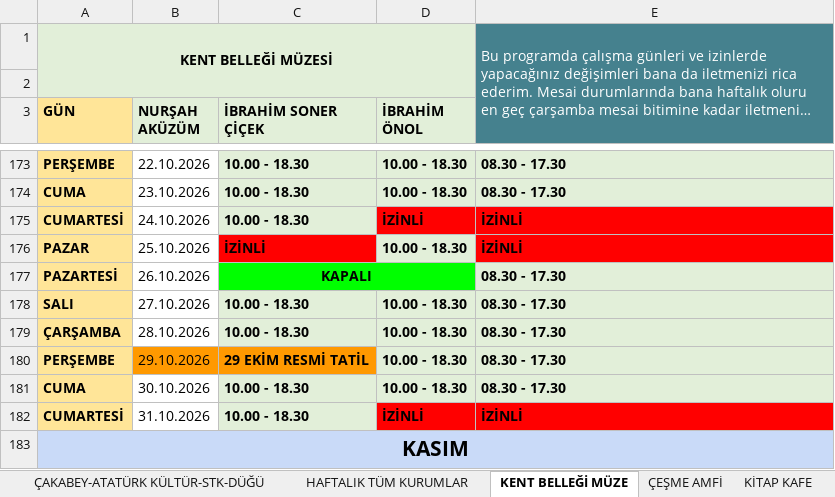
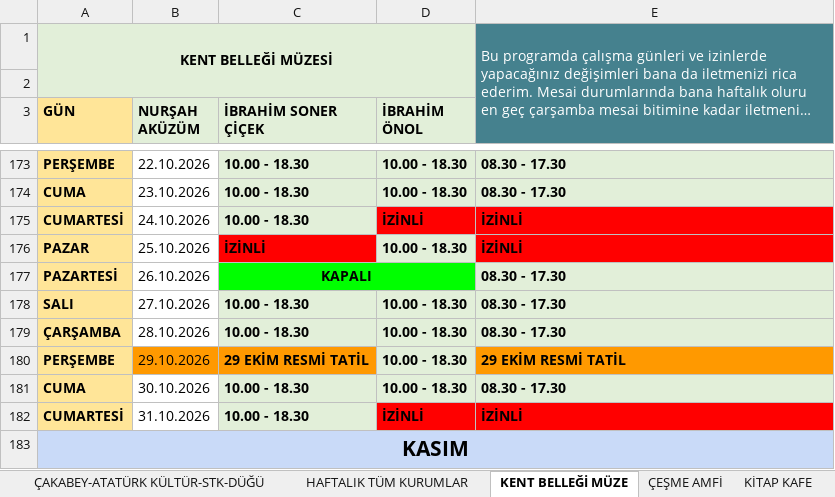
Before and after one commit to ilhanakd-max/calisma-programi-data, an Excel workbook: KURUM İÇİ ÇALIŞMA PROGRAMI.xlsx, sheet KENT BELLEĞİ MÜZE, drawn as a sheet; only a part is shown, gaps mark what is left out; long unchanged cells end in …; values as stored, in another font and other column widths than the file's, no borders; charts and pictures and conditional formats not drawn; the diff names each change by its address in the sheet, - before the commit and + after, or states it on an @@ line.

```diff
--- a/KURUM İÇİ ÇALIŞMA PROGRAMI.xlsx (sheet KENT BELLEĞİ MÜZE)
+++ b/KURUM İÇİ ÇALIŞMA PROGRAMI.xlsx (sheet KENT BELLEĞİ MÜZE)
-E180: 08.30 - 17.30
+E180: 29 EKİM RESMİ TATİL
-E180 fill: #E2EFD9
+E180 fill: #FF9900
```
Also changed, not shown: sheet ÇAKABEY-ATATÜRK KÜLTÜR-STK-DÜĞÜ, sheet HAFTALIK TÜM KURUMLAR.
